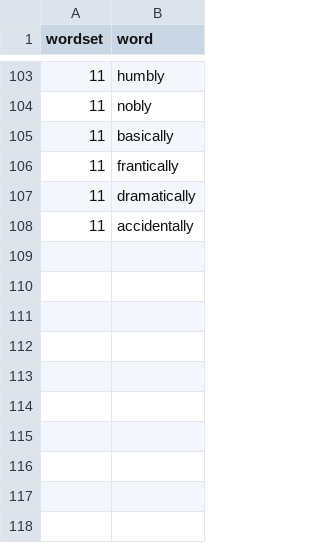
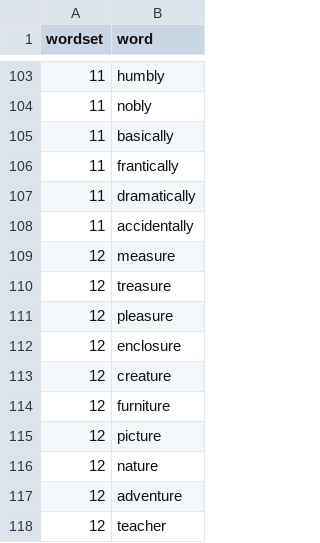
Before and after one commit to larssl780/hsbc-parser, a CSV file: anna_words.csv, drawn as a sheet; only a part is shown, gaps mark what is left out; the diff names each change by its address in the sheet, - before the commit and + after, or states it on an @@ line.

Commit message:
Update anna_words.csv
Add wordset 12.

```diff
--- a/anna_words.csv
+++ b/anna_words.csv
+row 109: 12 | measure
+row 110: 12 | treasure
+row 111: 12 | pleasure
+row 112: 12 | enclosure
+row 113: 12 | creature
+row 114: 12 | furniture
+row 115: 12 | picture
+row 116: 12 | nature
+row 117: 12 | adventure
+row 118: 12 | teacher
```
